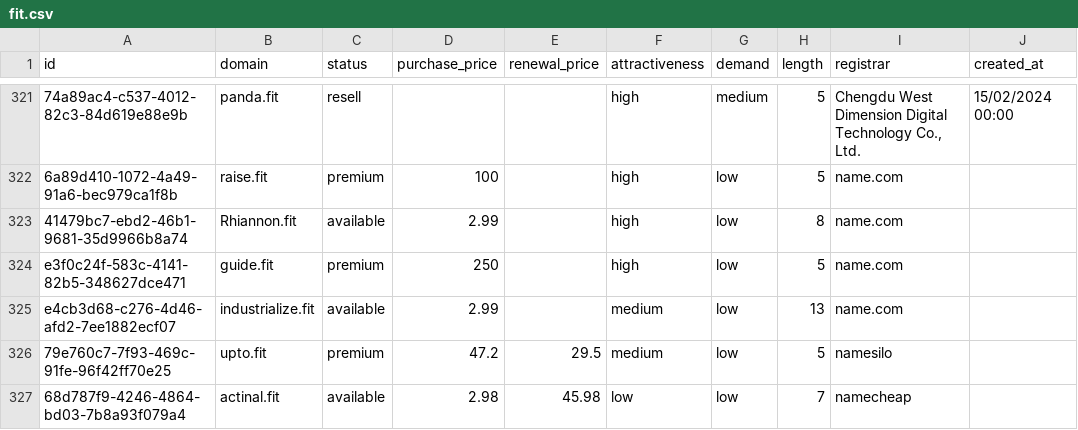
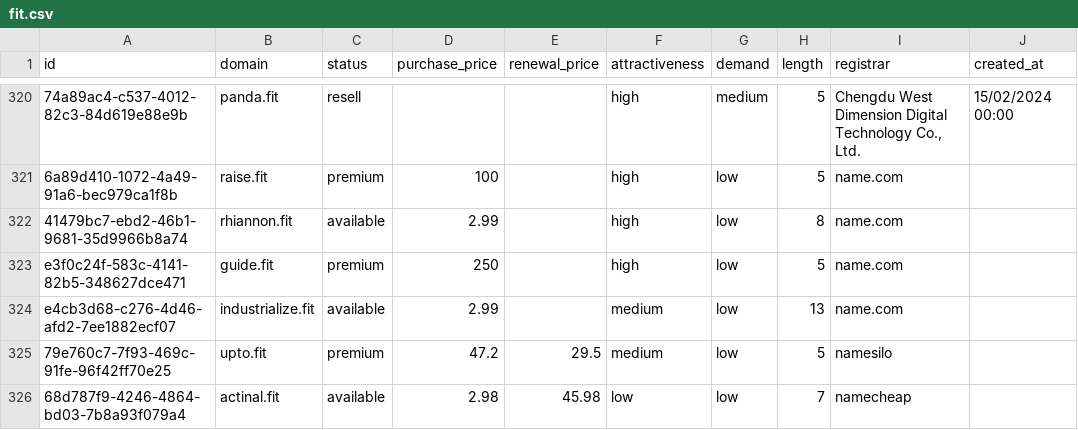
Before and after one commit to UniqueDomains/fit-oneword-domains, a CSV file: fit.csv, drawn as a sheet; only a part is shown, gaps mark what is left out; addresses are those after the commit; the diff covers the shown part only; the diff names each change by its address in the sheet, - before the commit and + after, or states it on an @@ line.

Commit message:
Domains update

```diff
--- a/fit.csv
+++ b/fit.csv
-B322 (domain): Rhiannon.fit
+B322 (domain): rhiannon.fit
```
Also changed, not shown: 3 added rows, 3 removed rows and 71 edited cells elsewhere in this file, 4 other files.
